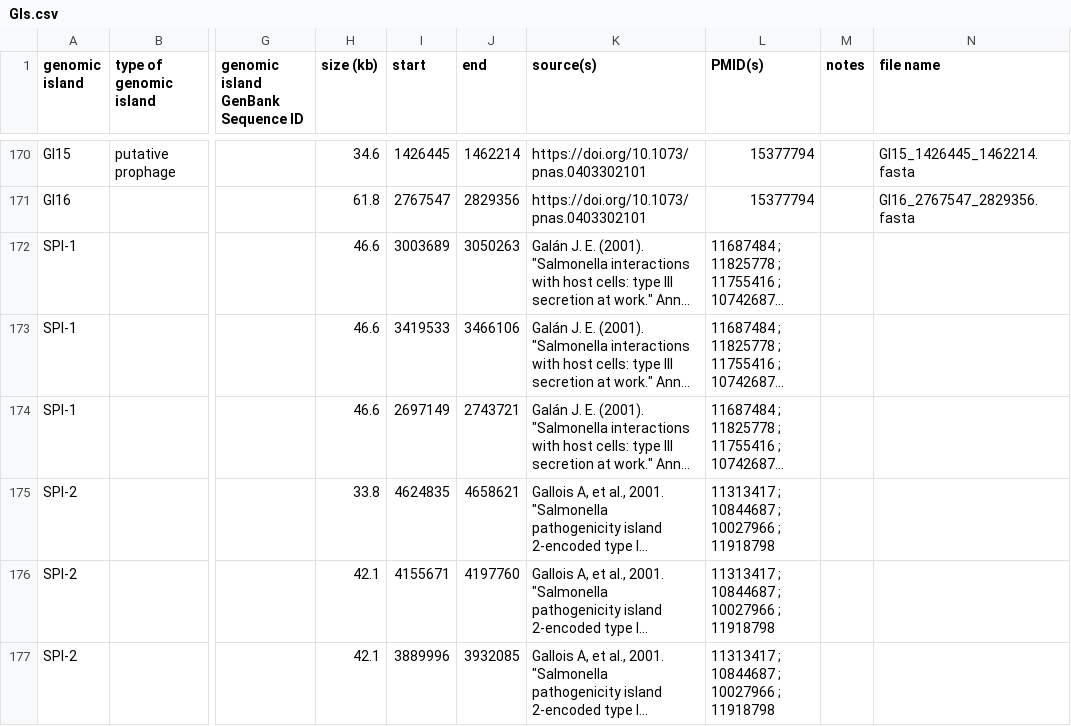
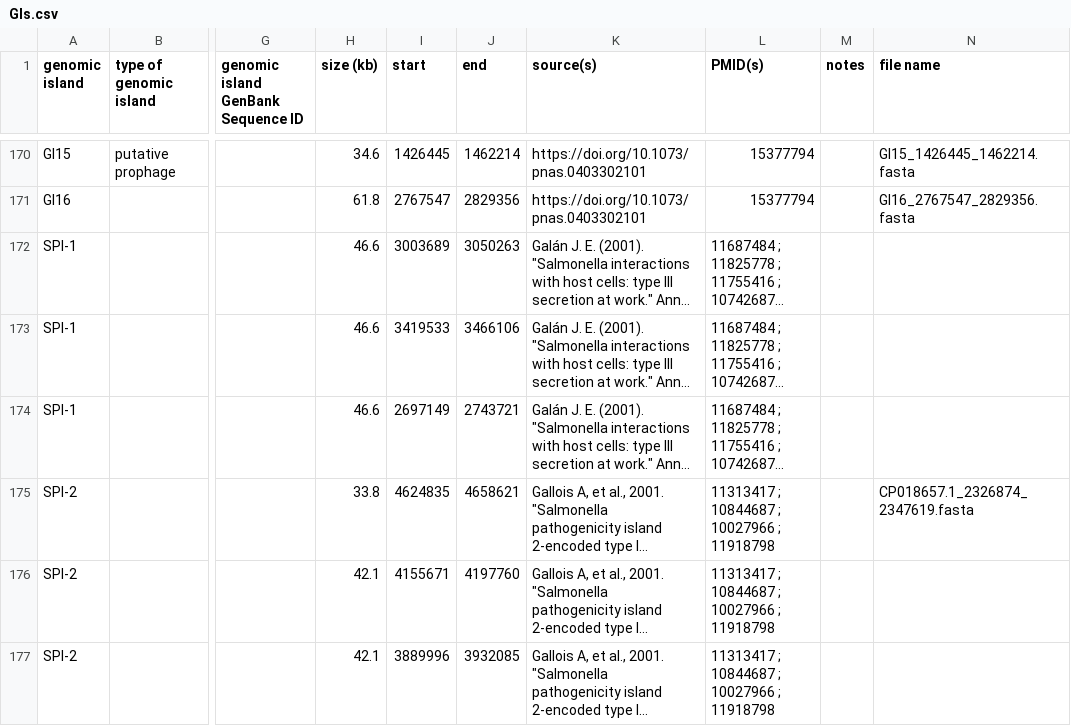
Before and after one commit to brinkmanlab/curated_GIs, a CSV file: GIs.csv, drawn as a sheet; only a part is shown, gaps mark what is left out; long unchanged cells end in …; the diff names each change by its address in the sheet, - before the commit and + after, or states it on an @@ line.

Commit message:
Update GIs.csv

```diff
--- a/GIs.csv
+++ b/GIs.csv
-N175 (file name): (empty)
+N175 (file name): CP018657.1_2326874_2347619.fasta
```
